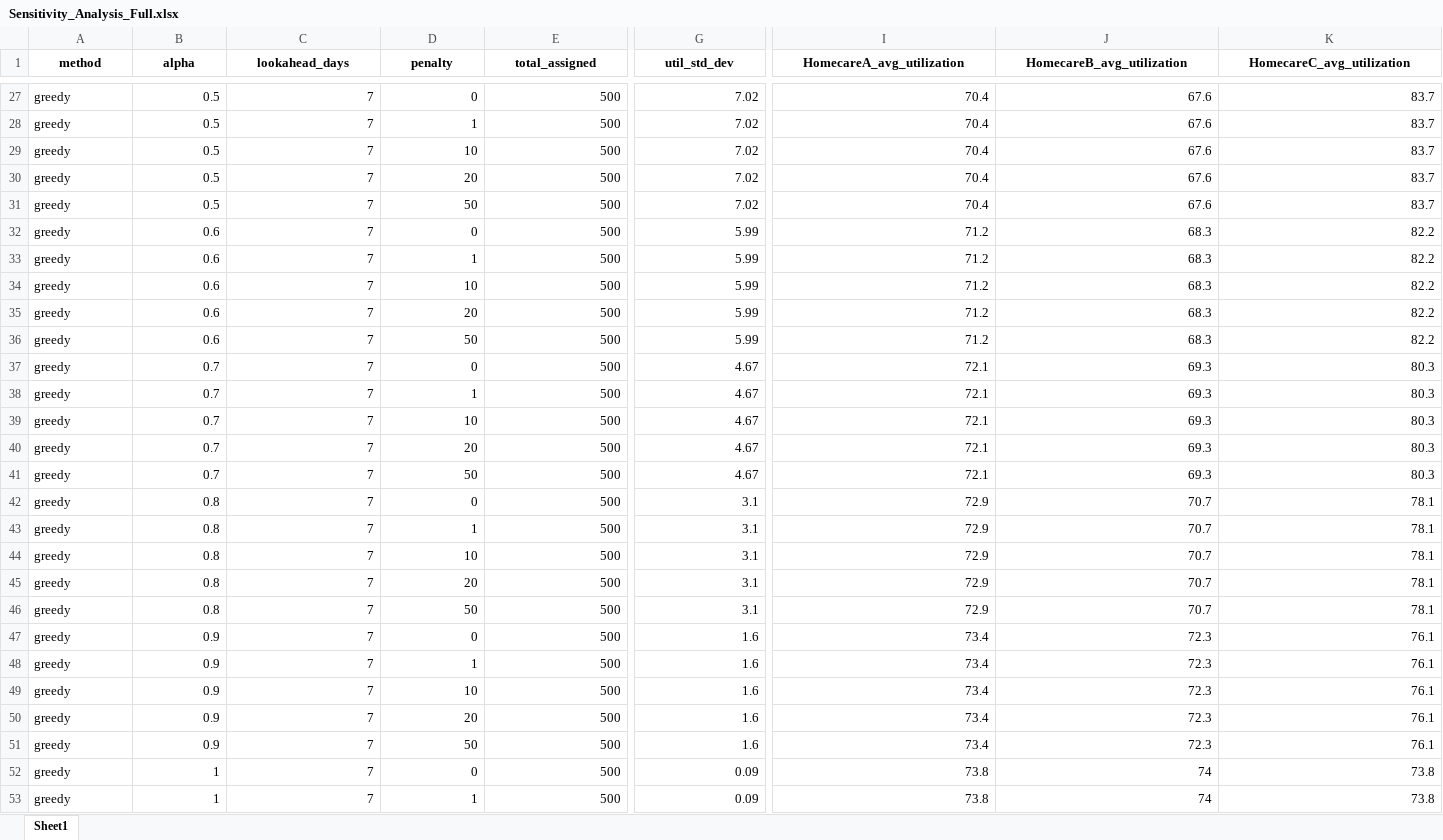
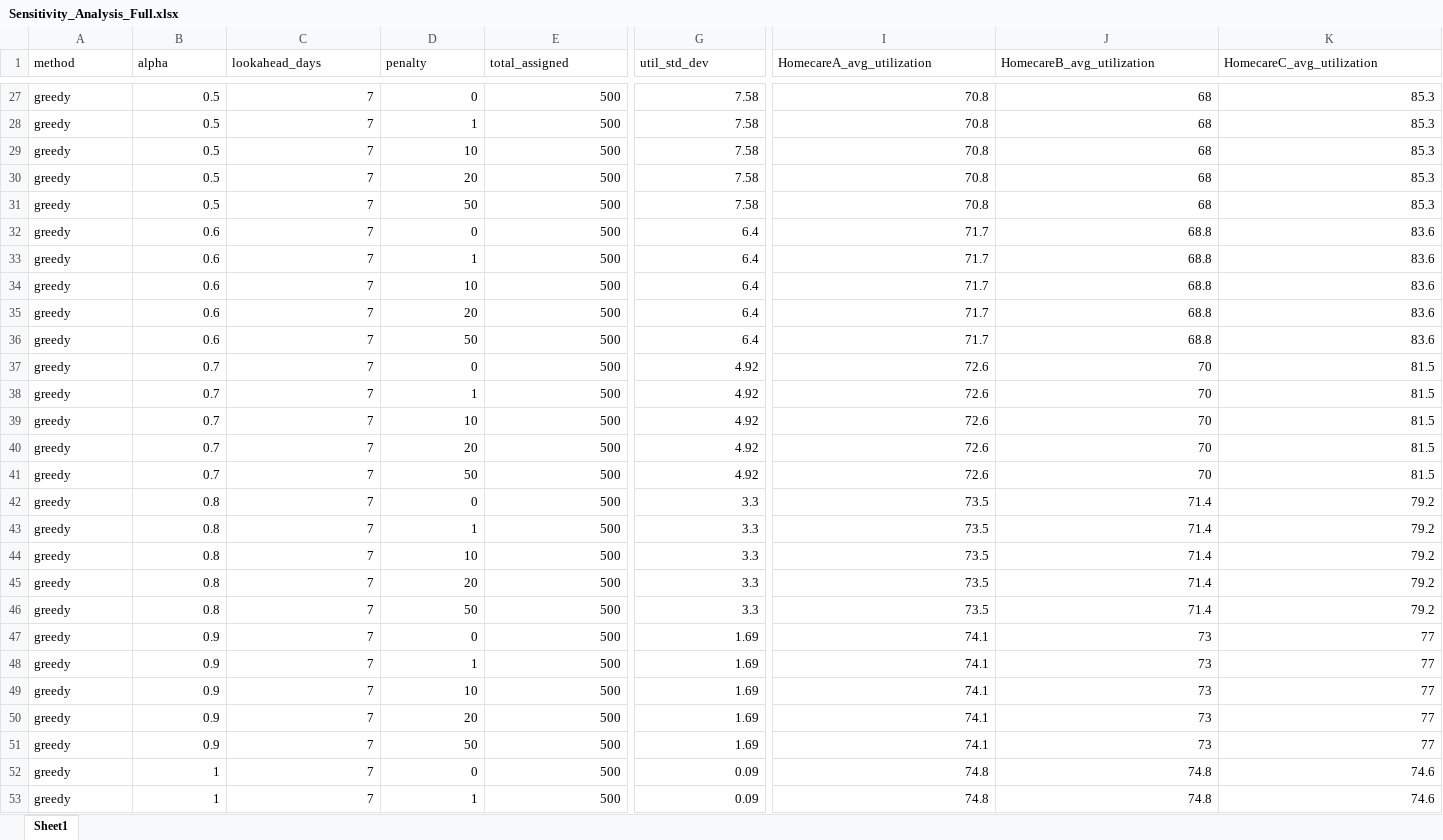
Before and after one commit to annehoogeveen1-ux/Planning-Scheduling, an Excel workbook: Sensitivity_Output/Sensitivity_Analysis_Full.xlsx, sheet Sheet1, drawn as a sheet; only a part is shown, gaps mark what is left out; values as stored, in another font and other column widths than the file's, no borders; the diff covers the shown part only; the diff names each change by its address in the sheet, - before the commit and + after, or states it on an @@ line.

```diff
--- a/Sensitivity_Output/Sensitivity_Analysis_Full.xlsx (sheet Sheet1)
+++ b/Sensitivity_Output/Sensitivity_Analysis_Full.xlsx (sheet Sheet1)
@@ A1:K1 bold: on → off, alignment: center → left @@
-G27:G31 (util_std_dev): 7.02
+G27:G31 (util_std_dev): 7.58
-I27:I31 (HomecareA_avg_utilization): 70.4
+I27:I31 (HomecareA_avg_utilization): 70.8
-J27:J31 (HomecareB_avg_utilization): 67.6
+J27:J31 (HomecareB_avg_utilization): 68
-K27:K31 (HomecareC_avg_utilization): 83.7
+K27:K31 (HomecareC_avg_utilization): 85.3
-G32:G36 (util_std_dev): 5.99
+G32:G36 (util_std_dev): 6.4
-I32:I36 (HomecareA_avg_utilization): 71.2
+I32:I36 (HomecareA_avg_utilization): 71.7
-J32:J36 (HomecareB_avg_utilization): 68.3
+J32:J36 (HomecareB_avg_utilization): 68.8
-K32:K36 (HomecareC_avg_utilization): 82.2
+K32:K36 (HomecareC_avg_utilization): 83.6
-G37:G41 (util_std_dev): 4.67
+G37:G41 (util_std_dev): 4.92
-I37:I41 (HomecareA_avg_utilization): 72.1
+I37:I41 (HomecareA_avg_utilization): 72.6
-J37:J41 (HomecareB_avg_utilization): 69.3
+J37:J41 (HomecareB_avg_utilization): 70
-K37:K41 (HomecareC_avg_utilization): 80.3
+K37:K41 (HomecareC_avg_utilization): 81.5
-G42:G46 (util_std_dev): 3.1
+G42:G46 (util_std_dev): 3.3
-I42:I46 (HomecareA_avg_utilization): 72.9
+I42:I46 (HomecareA_avg_utilization): 73.5
-J42:J46 (HomecareB_avg_utilization): 70.7
+J42:J46 (HomecareB_avg_utilization): 71.4
-K42:K46 (HomecareC_avg_utilization): 78.1
+K42:K46 (HomecareC_avg_utilization): 79.2
-G47:G51 (util_std_dev): 1.6
+G47:G51 (util_std_dev): 1.69
-I47:I51 (HomecareA_avg_utilization): 73.4
+I47:I51 (HomecareA_avg_utilization): 74.1
-J47:J51 (HomecareB_avg_utilization): 72.3
+J47:J51 (HomecareB_avg_utilization): 73
-K47:K51 (HomecareC_avg_utilization): 76.1
+K47:K51 (HomecareC_avg_utilization): 77
-I52:I53 (HomecareA_avg_utilization): 73.8
+I52:I53 (HomecareA_avg_utilization): 74.8
-J52:J53 (HomecareB_avg_utilization): 74
+J52:J53 (HomecareB_avg_utilization): 74.8
-K52:K53 (HomecareC_avg_utilization): 73.8
+K52:K53 (HomecareC_avg_utilization): 74.6
```
Also changed, not shown: 709 edited cells and cell formats elsewhere in this sheet, Sensitivity_Output/Best_Per_Method.xlsx, Sensitivity_Output/Sensitivity_Alpha.xlsx, 16 other files.
